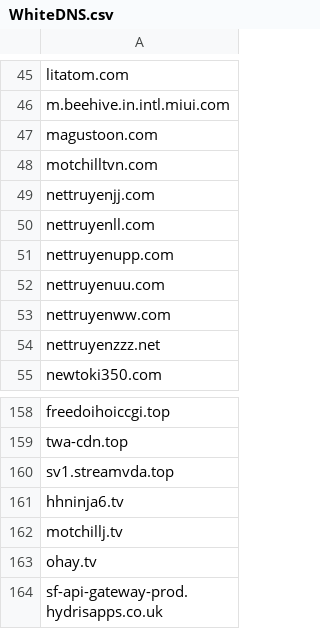
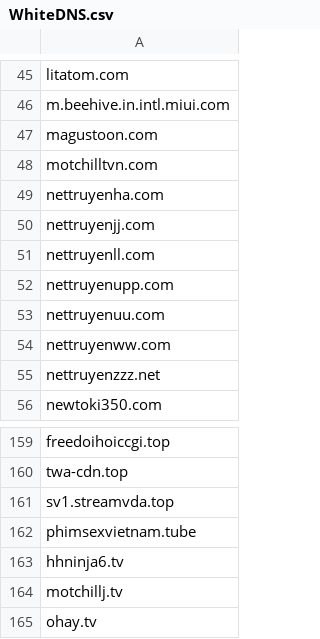
Before and after one commit to FlashStartDNS/dian, a CSV file: WhiteDNS.csv, drawn as a sheet; only a part is shown, gaps mark what is left out; the shorter side is filled out with more unchanged rows.

Commit message:
WhiteDNS.csv: Newly Seen Domains 69
nettruyenha.com , phimsexvietnam.tube

```diff
--- a/WhiteDNS.csv
+++ b/WhiteDNS.csv
@@ -48,2 +48,3 @@ magustoon.com
 motchilltvn.com
+nettruyenha.com
 nettruyenjj.com
@@ -160,2 +161,3 @@ twa-cdn.top
 sv1.streamvda.top
+phimsexvietnam.tube
 hhninja6.tv
```
